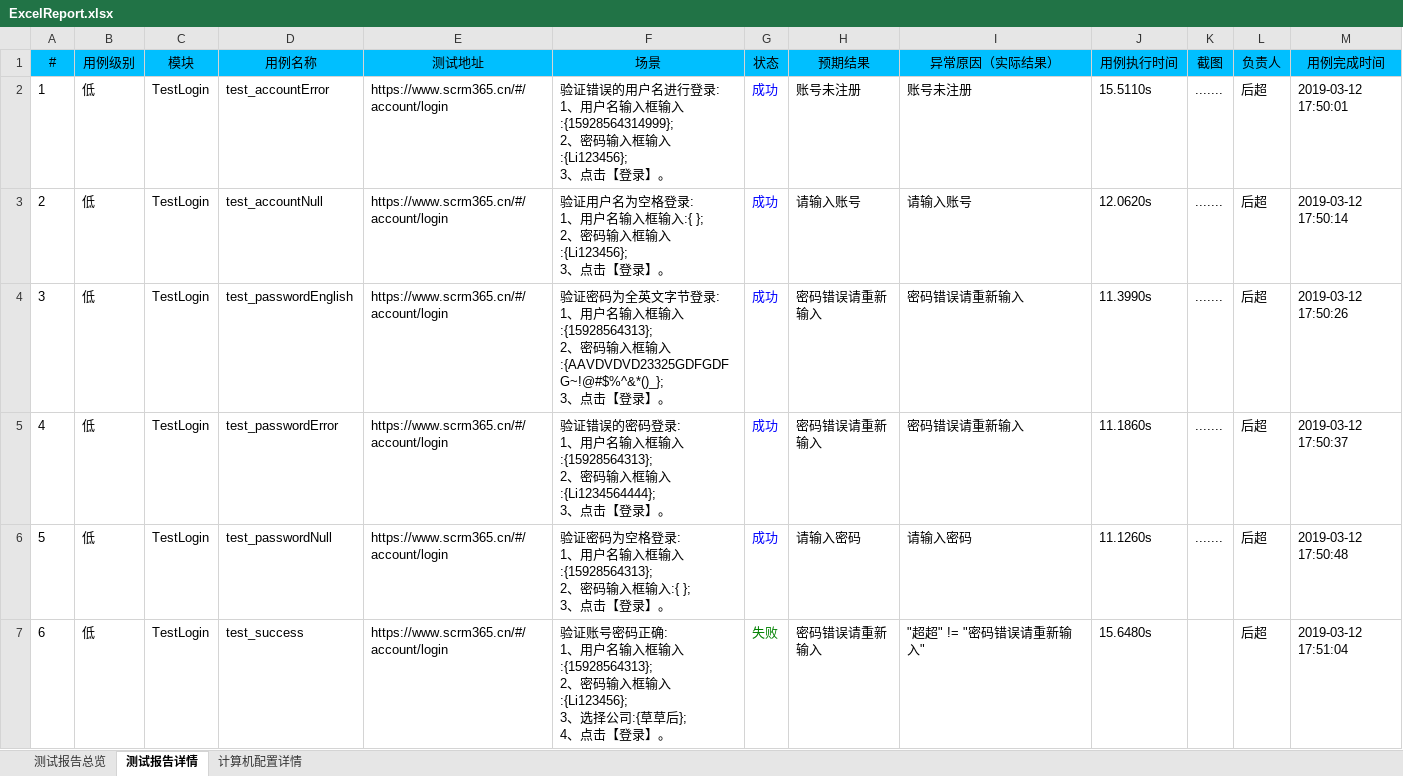
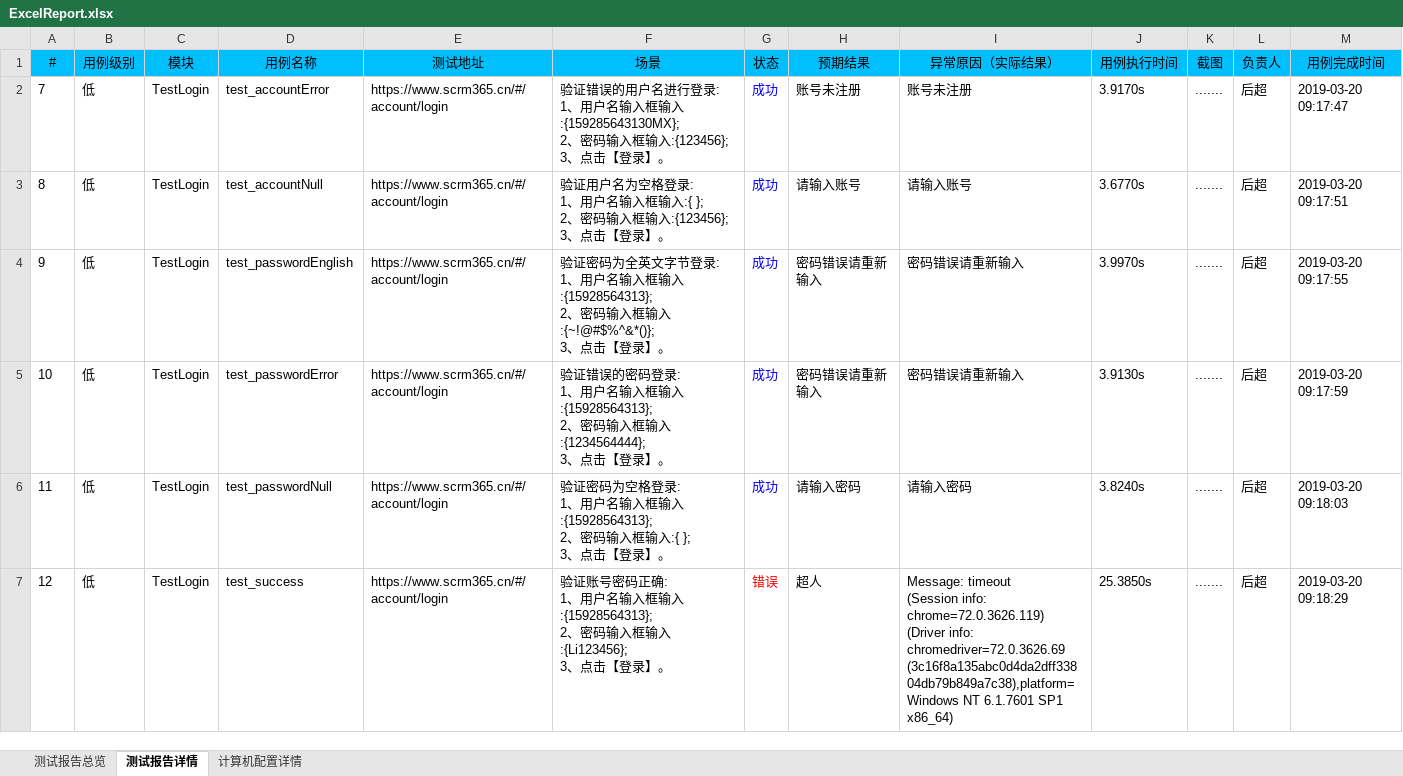
Before and after one commit to houc/MyCode, an Excel workbook: report/ExcelReport.xlsx, sheet 测试报告详情, drawn as a sheet; values as stored, in another font and other column widths than the file's, no borders; charts and pictures not drawn; removed rows and columns are numbered as before the commit, all else as after; ↵ is a line break in a cell; the diff names each change by its address in the sheet, - before the commit and + after, or states it on an @@ line.

```diff
--- a/report/ExcelReport.xlsx (sheet 测试报告详情)
+++ b/report/ExcelReport.xlsx (sheet 测试报告详情)
-A2 (#): 1
+A2 (#): 7
-F2 (场景): …入框输入:{15928564314999}; ↵ 2、密码输入框输入:{Li123456}; ↵ 3、点击…
+F2 (场景): …入框输入:{159285643130MX}; ↵ 2、密码输入框输入:{123456}; ↵ 3、点击…
-J2 (用例执行时间): 15.5110s
+J2 (用例执行时间): 3.9170s
-M2 (用例完成时间): 2019-03-12 17:50:01
+M2 (用例完成时间): 2019-03-20 09:17:47
-A3 (#): 2
+A3 (#): 8
-F3 (场景): …入框输入:{Li123456}; ↵ 3、点击…
+F3 (场景): …入框输入:{123456}; ↵ 3、点击…
-J3 (用例执行时间): 12.0620s
+J3 (用例执行时间): 3.6770s
-M3 (用例完成时间): 2019-03-12 17:50:14
+M3 (用例完成时间): 2019-03-20 09:17:51
-A4 (#): 3
+A4 (#): 9
-F4 (场景): …入框输入:{AAVDVDVD23325GDFGDFG~!@#$%^&*()_}; ↵ 3、点击…
+F4 (场景): …入框输入:{~!@#$%^&*()}; ↵ 3、点击…
-J4 (用例执行时间): 11.3990s
+J4 (用例执行时间): 3.9970s
-M4 (用例完成时间): 2019-03-12 17:50:26
+M4 (用例完成时间): 2019-03-20 09:17:55
-A5 (#): 4
+A5 (#): 10
-F5 (场景): …入框输入:{Li1234564444}; ↵ 3、点击…
+F5 (场景): …入框输入:{1234564444}; ↵ 3、点击…
-J5 (用例执行时间): 11.1860s
+J5 (用例执行时间): 3.9130s
-M5 (用例完成时间): 2019-03-12 17:50:37
+M5 (用例完成时间): 2019-03-20 09:17:59
-A6 (#): 5
+A6 (#): 11
-J6 (用例执行时间): 11.1260s
+J6 (用例执行时间): 3.8240s
-M6 (用例完成时间): 2019-03-12 17:50:48
+M6 (用例完成时间): 2019-03-20 09:18:03
-row 7: 6 | 低 | TestLogin | test_success | https://www.scrm365.cn/#/account/login | 验证账号密码正确: ↵ 1、用户名输入框输入:{15928564313}; ↵ 2、密码输入框输入:{Li123456}; ↵ 3、选择公司:{草草后}; ↵ 4、点击【登录】。 | 失败 | 密码错误请重新输入 | "超超" != "密码错误请重新输入" | 15.6480s |  | 后超 | 2019-03-12 17:51:04
+row 7: 12 | 低 | TestLogin | test_success | https://www.scrm365.cn/#/account/login | 验证账号密码正确: ↵ 1、用户名输入框输入:{15928564313}; ↵ 2、密码输入框输入:{Li123456}; ↵ 3、点击【登录】。 | 错误 | 超人 | Message: timeout ↵ (Session info: chrome=72.0.3626.119) ↵ (Driver info: chromedriver=72.0.3626.69 (3c16f8a135abc0d4da2dff33804db79b849a7c38),platform=Windows NT 6.1.7601 SP1 x86_64) | 25.3850s | ....... | 后超 | 2019-03-20 09:18:29
```
Also changed, not shown: sheet 测试报告总览, sheet 计算机配置详情, charts or pictures, 23 other files.
